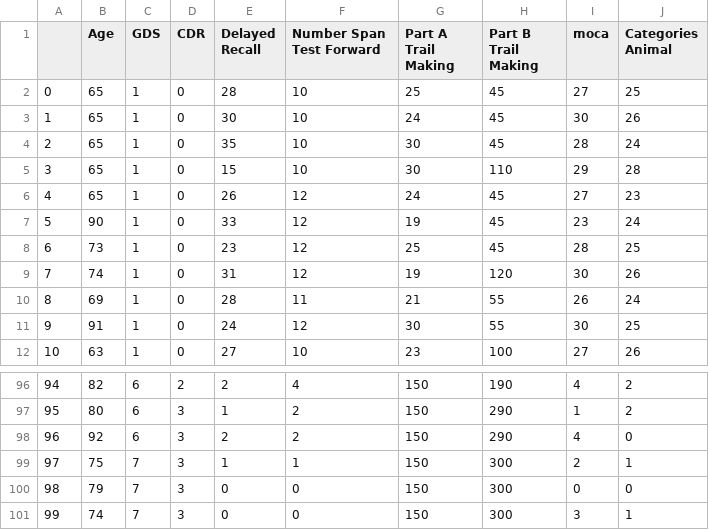
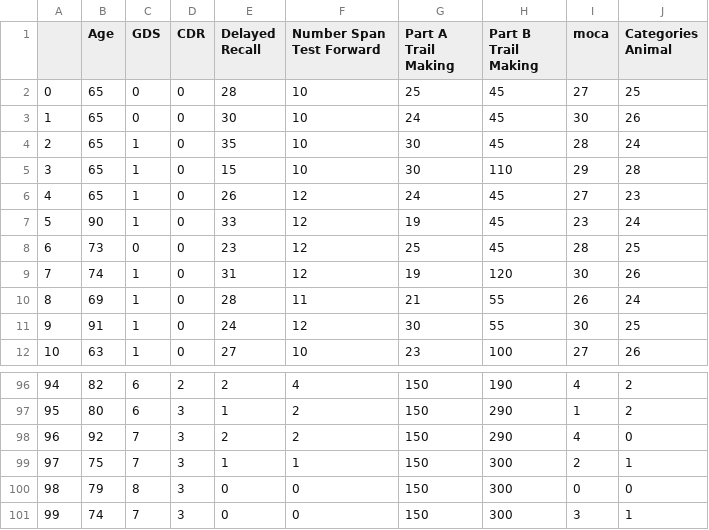
Before and after one commit to jdl624/VilcekMastersBMIITPFinalProj, a CSV file: alz_data.csv, drawn as a sheet; only a part is shown, gaps mark what is left out.

```diff
--- a/alz_data.csv
+++ b/alz_data.csv
@@ -1,4 +1,4 @@
 ,Age,GDS,CDR,Delayed Recall,Number Span Test Forward,Part A Trail Making,Part B Trail Making,moca,Categories Animal
-0,65,1,0,28,10,25,45,27,25
-1,65,1,0,30,10,24,45,30,26
+0,65,0,0,28,10,25,45,27,25
+1,65,0,0,30,10,24,45,30,26
 2,65,1,0,35,10,30,45,28,24
@@ -7,3 +7,3 @@
 5,90,1,0,33,12,19,45,23,24
-6,73,1,0,23,12,25,45,28,25
+6,73,0,0,23,12,25,45,28,25
 7,74,1,0,31,12,19,120,30,26
@@ -97,5 +97,5 @@
 95,80,6,3,1,2,150,290,1,2
-96,92,6,3,2,2,150,290,4,0
+96,92,7,3,2,2,150,290,4,0
 97,75,7,3,1,1,150,300,2,1
-98,79,7,3,0,0,150,300,0,0
+98,79,8,3,0,0,150,300,0,0
 99,74,7,3,0,0,150,300,3,1
```
Also changed, not shown: 1 other file.
